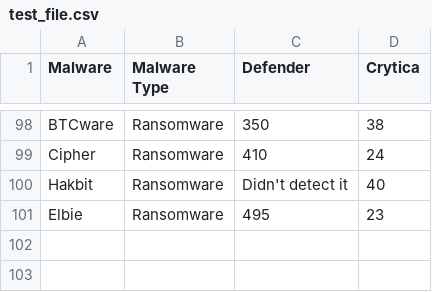
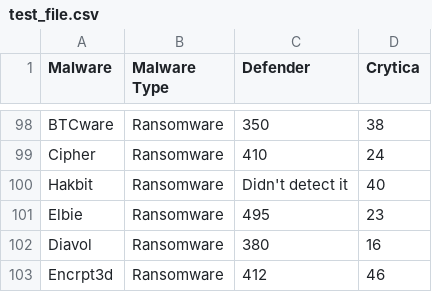
Before and after one commit to Cito-98/test123, a CSV file: test_file.csv, drawn as a sheet; only a part is shown, gaps mark what is left out; the diff names each change by its address in the sheet, - before the commit and + after, or states it on an @@ line.

```diff
--- a/test_file.csv
+++ b/test_file.csv
+row 102: Diavol | Ransomware | 380 | 16
+row 103: Encrpt3d | Ransomware | 412 | 46
```
Also changed, not shown: 1 other file.
